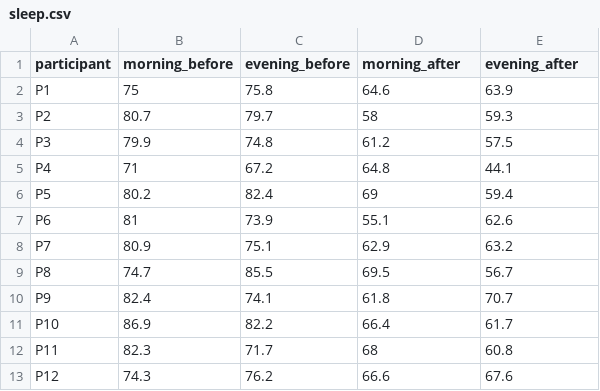
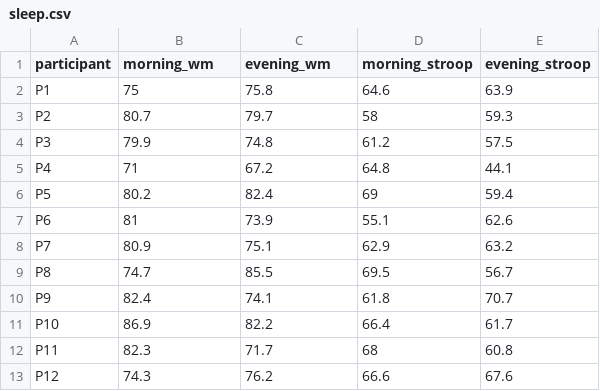
Before and after one commit to petyaracz/AdatmanipulacioModellezes, a CSV file: dat/R/sleep.csv, drawn as a sheet.

Commit message:
Update sleep.csv

```diff
--- a/dat/R/sleep.csv
+++ b/dat/R/sleep.csv
@@ -1,2 +1,2 @@
-participant,morning_before,evening_before,morning_after,evening_after
+participant,morning_wm,evening_wm,morning_stroop,evening_stroop
 P1,75,75.8,64.6,63.9
```
